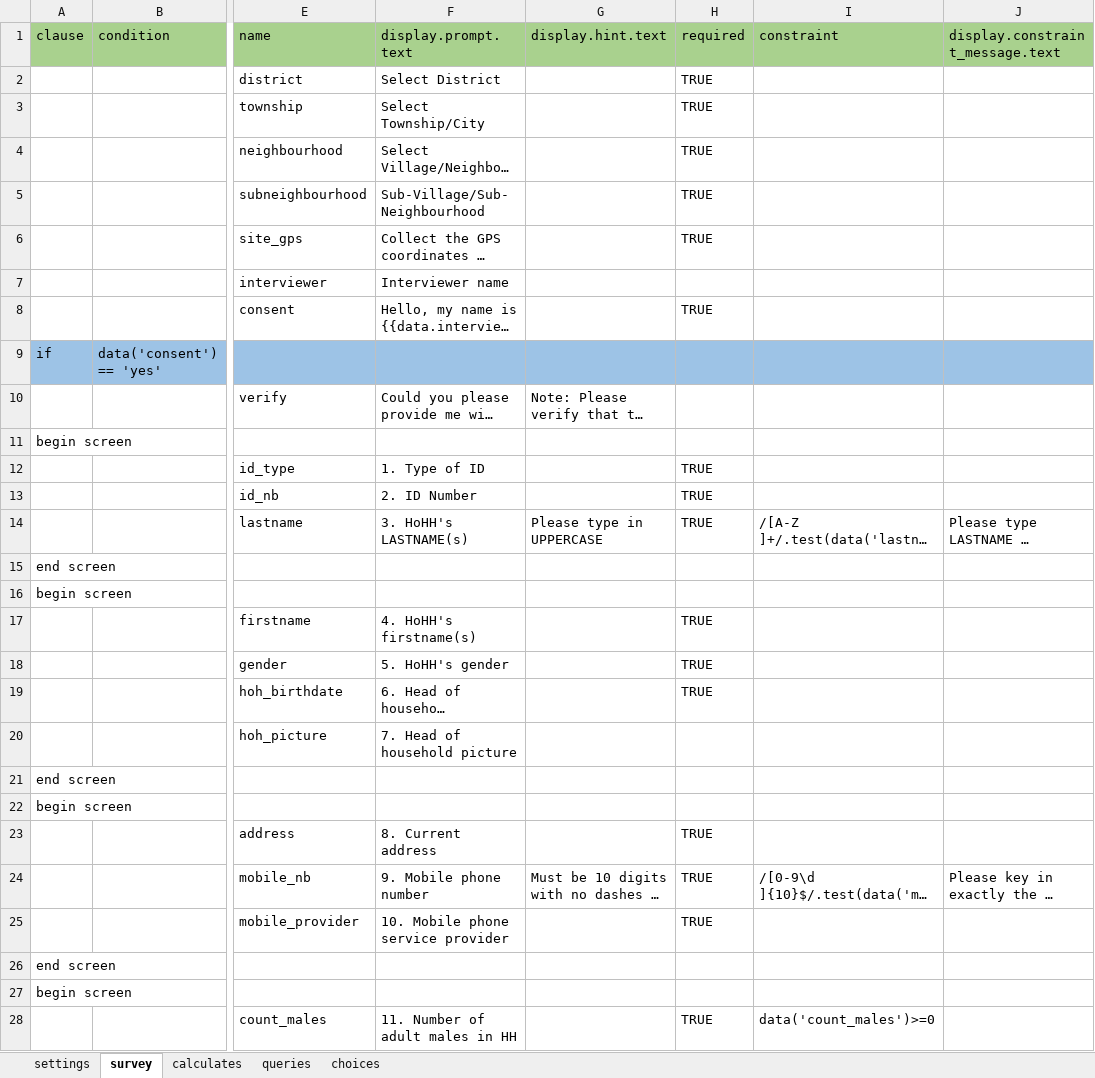
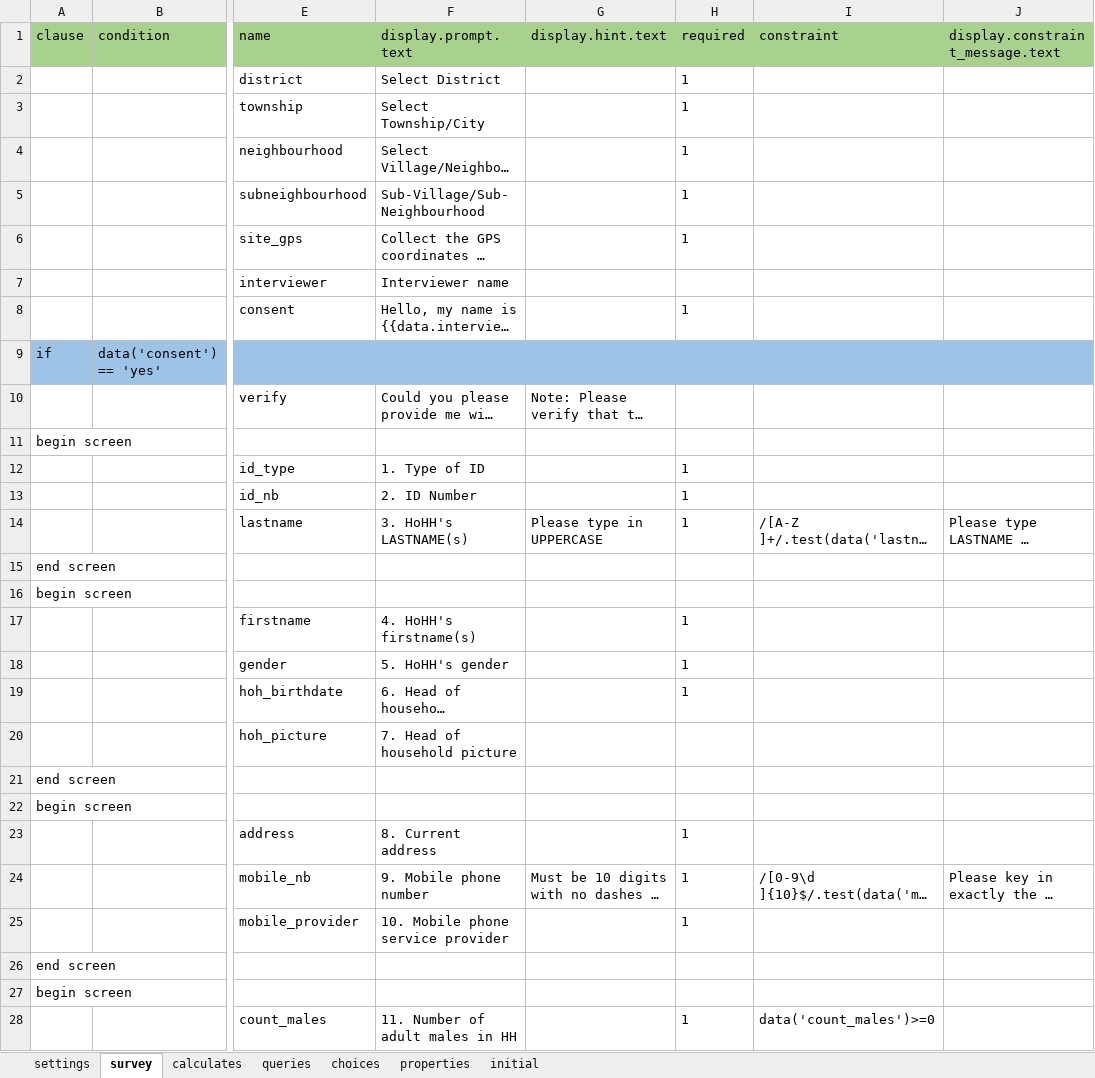
Before and after one commit to odk-x/app-designer, an Excel workbook: app/config/tables/beneficiary_registration/forms/beneficiary_registration/beneficiary_registration.xlsx, sheet survey, drawn as a sheet; only a part is shown, gaps mark what is left out; long unchanged cells end in …; values as stored, in another font and other column widths than the file's, no borders; the diff covers the shown part only; the diff names each change by its address in the sheet, - before the commit and + after, or states it on an @@ line.

```diff
--- a/app/config/tables/beneficiary_registration/forms/beneficiary_registration/beneficiary_registration.xlsx (sheet survey)
+++ b/app/config/tables/beneficiary_registration/forms/beneficiary_registration/beneficiary_registration.xlsx (sheet survey)
+sheet tab: properties
+sheet tab: initial
-H2:H6 (required): TRUE
+H2:H6 (required): 1
-H8 (required): TRUE
+H8 (required): 1
-H12:H14 (required): TRUE
+H12:H14 (required): 1
-H17:H19 (required): TRUE
+H17:H19 (required): 1
-H23:H25 (required): TRUE
+H23:H25 (required): 1
-H28 (required): TRUE
+H28 (required): 1
```
Also changed, not shown: 1 added row and 9 edited cells elsewhere in this sheet, sheet queries, sheet settings, app/config/tables/beneficiary_distribution/forms/beneficiary_distribution/beneficiary_distribution.xlsx, 13 other files.
